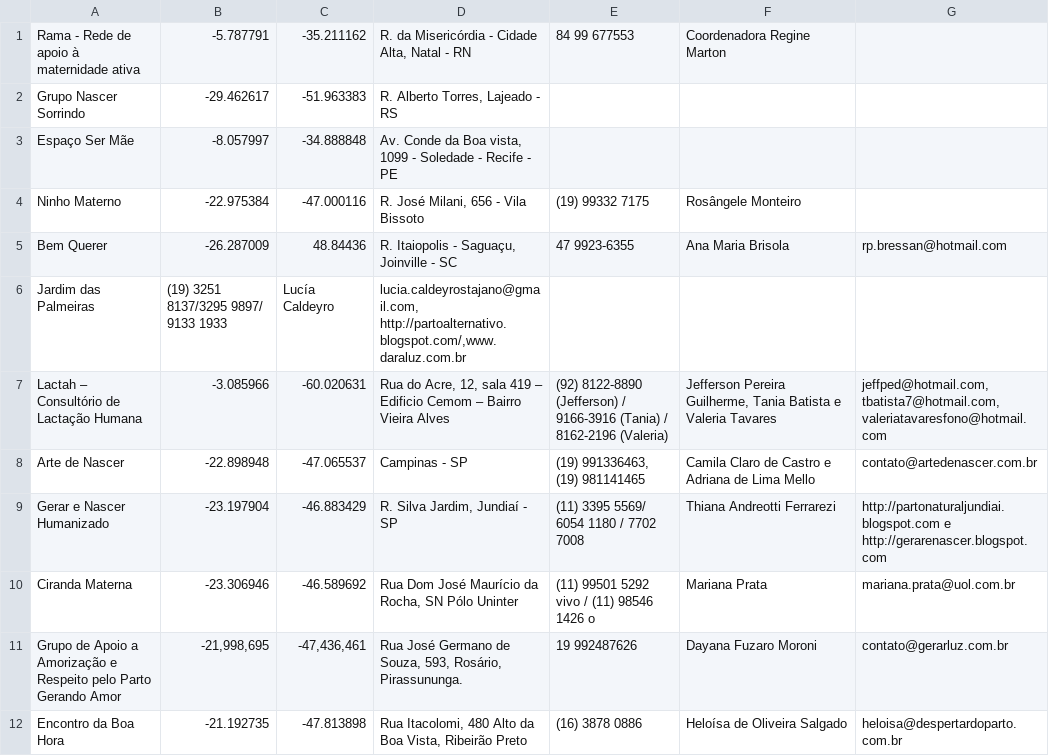
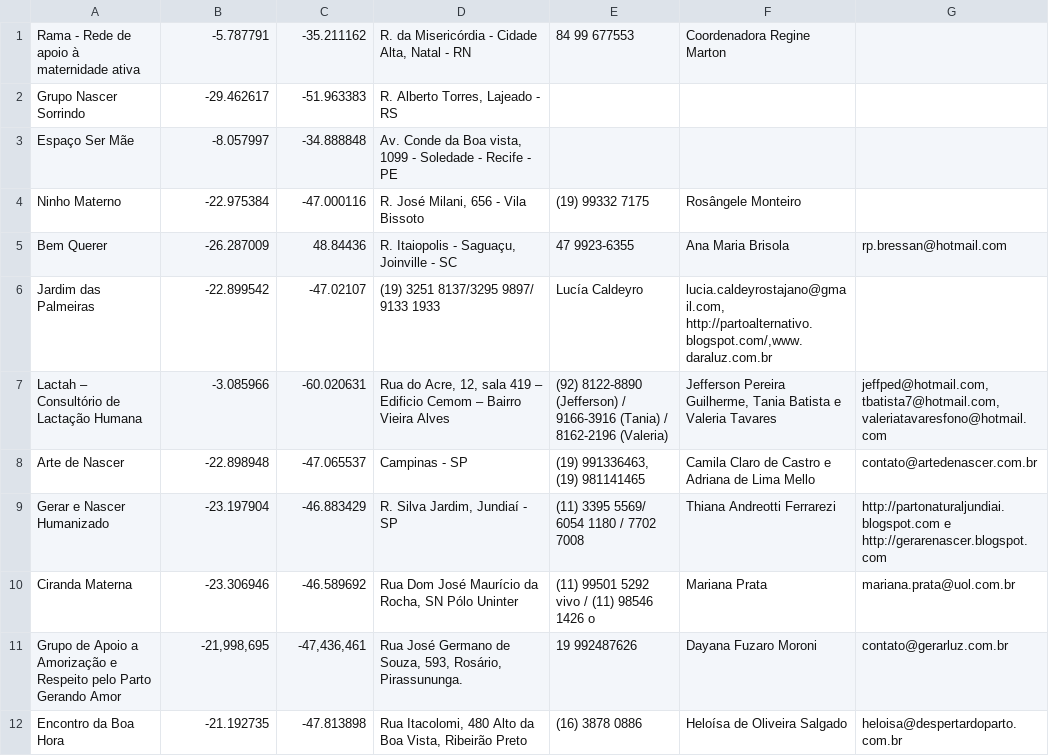
Before and after one commit to brunodles/PartoHumanizado, a CSV file: app/src/main/assets/rede_apoio.csv, drawn as a sheet; only a part is shown.

```diff
--- a/app/src/main/assets/rede_apoio.csv
+++ b/app/src/main/assets/rede_apoio.csv
@@ -5,3 +5,3 @@ Ninho Materno;-22.975384;-47.000116;R. José Milani, 656 - Vila Bissoto;(19) 993
 Bem Querer;-26.287009;48.84436;R. Itaiopolis - Saguaçu, Joinville - SC;47 9923-6355;Ana Maria Brisola;rp.bressan@hotmail.com;
-Jardim das Palmeiras;(19) 3251 8137/3295 9897/ 9133 1933;Lucía Caldeyro;lucia.caldeyrostajano@gmail.com, http://partoalternativo.blogspot.com/,www.daraluz.com.br;
+Jardim das Palmeiras;-22.899542;-47.02107;(19) 3251 8137/3295 9897/ 9133 1933;Lucía Caldeyro;lucia.caldeyrostajano@gmail.com, http://partoalternativo.blogspot.com/,www.daraluz.com.br;
 Lactah – Consultório de Lactação Humana;-3.085966;-60.020631;Rua do Acre, 12, sala 419 – Edificio Cemom – Bairro Vieira Alves;(92) 8122-8890 (Jefferson) / 9166-3916 (Tania) / 8162-2196 (Valeria);Jefferson Pereira Guilherme, Tania Batista e Valeria Tavares;jeffped@hotmail.com, tbatista7@hotmail.com, valeriatavaresfono@hotmail.com;
```
Also changed, not shown: 8 other files.
